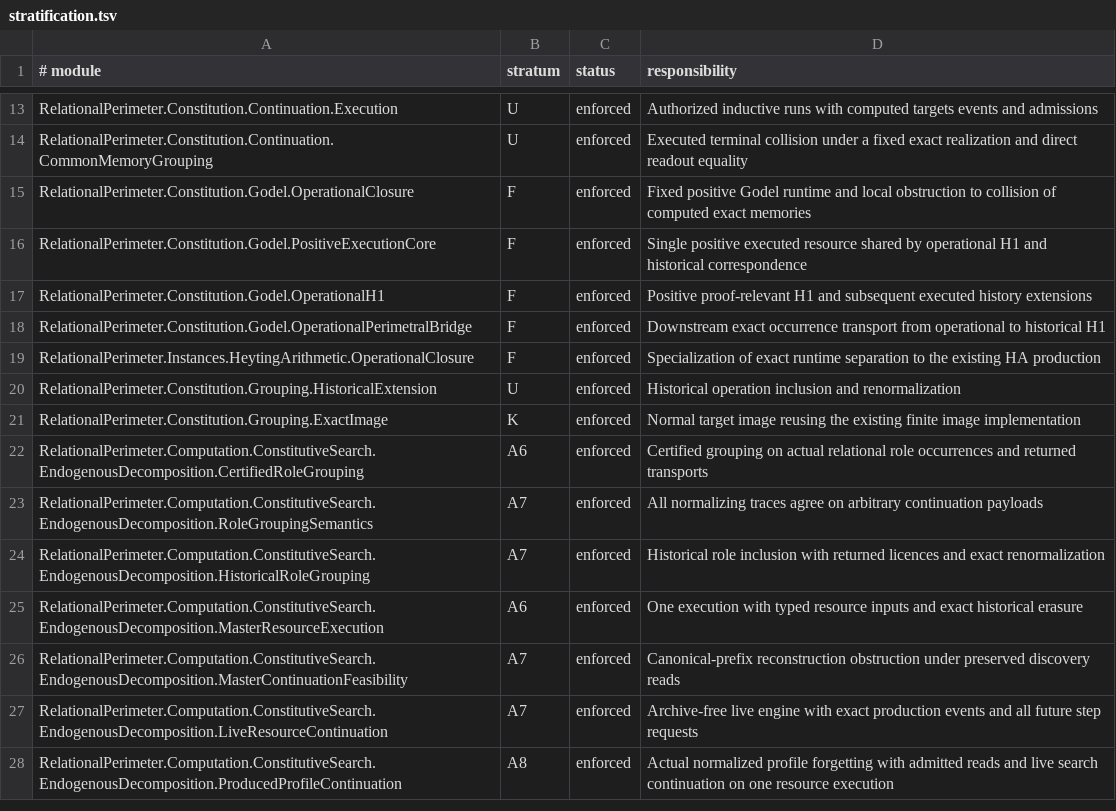
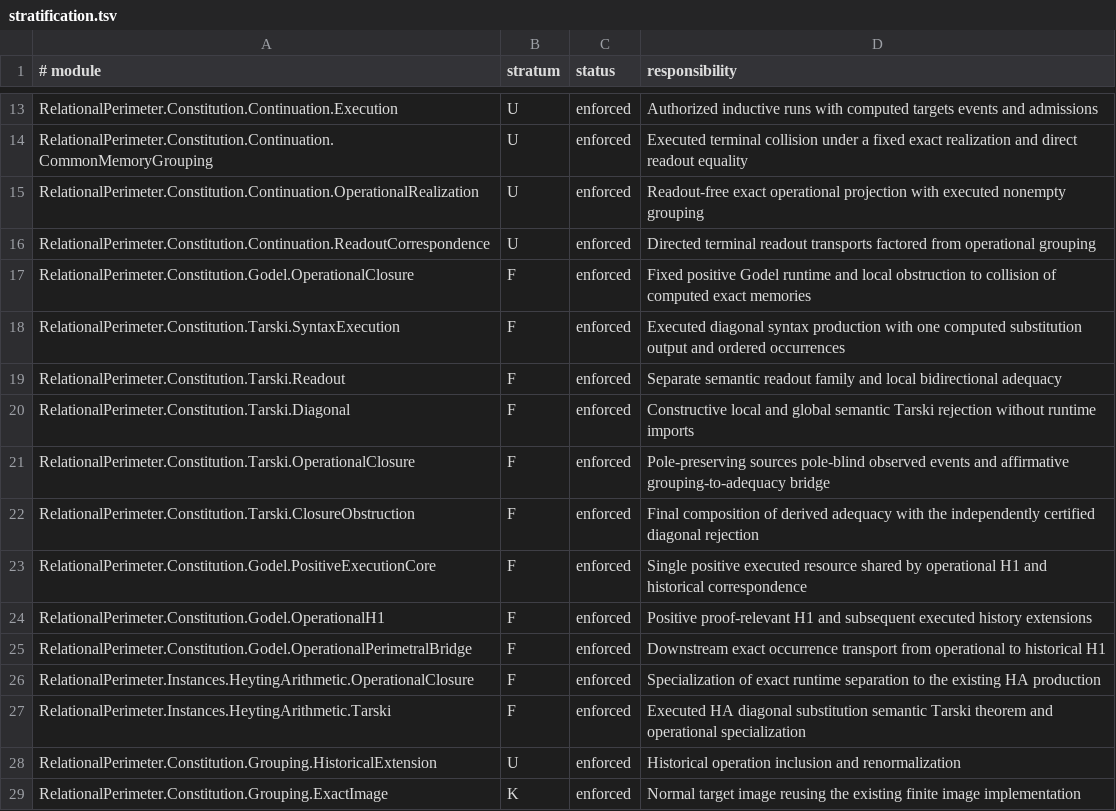
Before and after one commit to JohnDoe-collab-stack/relational-perimeter, a TSV file: scripts/stratification.tsv, drawn as a sheet; only a part is shown, gaps mark what is left out; the shorter side is filled out with more unchanged rows; the diff names each change by its address in the sheet, - before the commit and + after, or states it on an @@ line.

Commit message:
feat(tarski): localize exact closure obstruction

```diff
--- a/scripts/stratification.tsv
+++ b/scripts/stratification.tsv
+row 15: RelationalPerimeter.Constitution.Continuation.OperationalRealization | U | enforced | Readout-free exact operational projection with executed nonempty grouping
+row 16: RelationalPerimeter.Constitution.Continuation.ReadoutCorrespondence | U | enforced | Directed terminal readout transports factored from operational grouping
+row 18: RelationalPerimeter.Constitution.Tarski.SyntaxExecution | F | enforced | Executed diagonal syntax production with one computed substitution output and ordered occurrences
+row 19: RelationalPerimeter.Constitution.Tarski.Readout | F | enforced | Separate semantic readout family and local bidirectional adequacy
+row 20: RelationalPerimeter.Constitution.Tarski.Diagonal | F | enforced | Constructive local and global semantic Tarski rejection without runtime imports
+row 21: RelationalPerimeter.Constitution.Tarski.OperationalClosure | F | enforced | Pole-preserving sources pole-blind observed events and affirmative grouping-to-adequacy bridge
+row 22: RelationalPerimeter.Constitution.Tarski.ClosureObstruction | F | enforced | Final composition of derived adequacy with the independently certified diagonal rejection
+row 27: RelationalPerimeter.Instances.HeytingArithmetic.Tarski | F | enforced | Executed HA diagonal substitution semantic Tarski theorem and operational specialization
```
Also changed, not shown: scripts/expected-failures.tsv, 31 other files.
